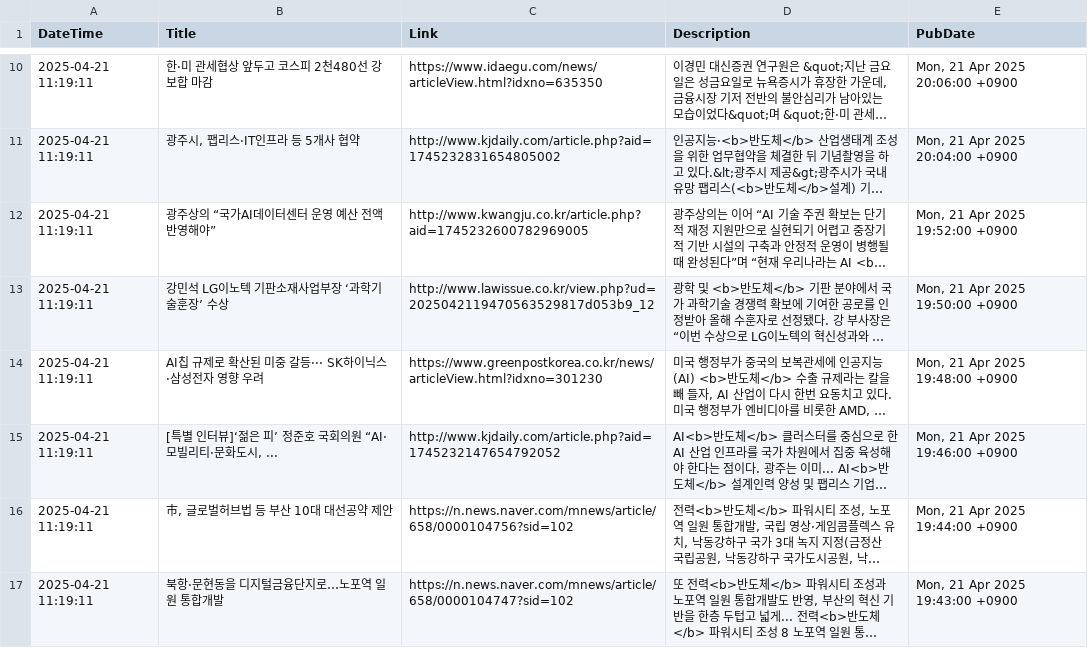
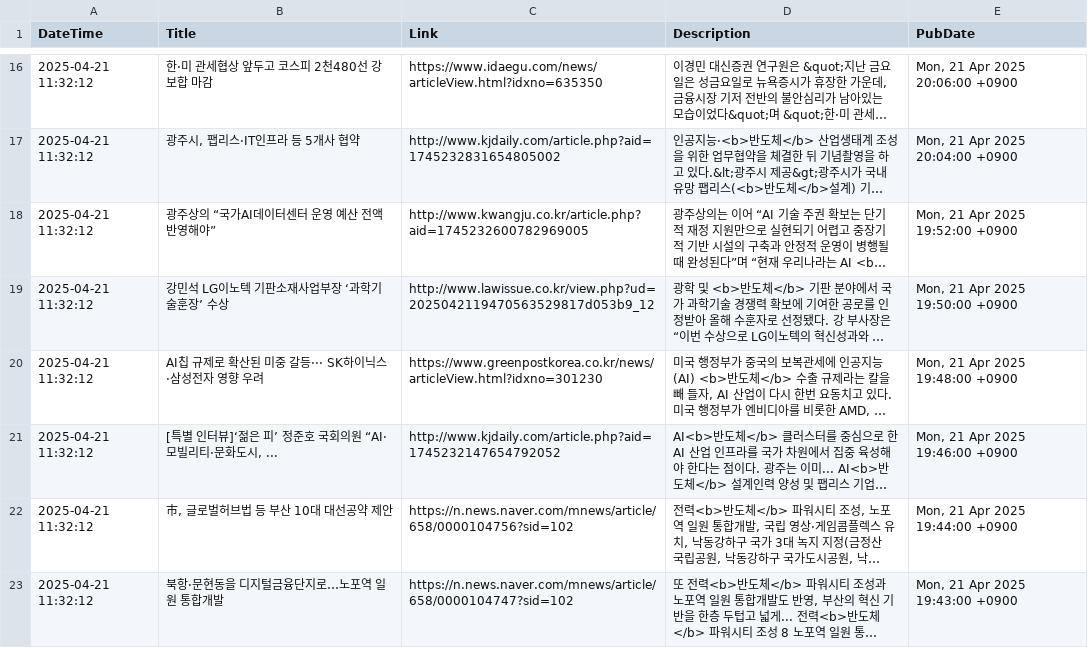
Before and after one commit to jjurijang/semiconductor_news, a CSV file: news_data.csv, drawn as a sheet; only a part is shown, gaps mark what is left out; long unchanged cells end in …; addresses are those after the commit; the diff covers the shown part only; the diff names each change by its address in the sheet, - before the commit and + after, or states it on an @@ line.

```diff
--- a/news_data.csv
+++ b/news_data.csv
-A16:A23 (DateTime): 2025-04-21 11:19:11
+A16:A23 (DateTime): 2025-04-21 11:32:12
```
Also changed, not shown: 12 added rows, 12 removed rows and 30 edited cells elsewhere in this file.
